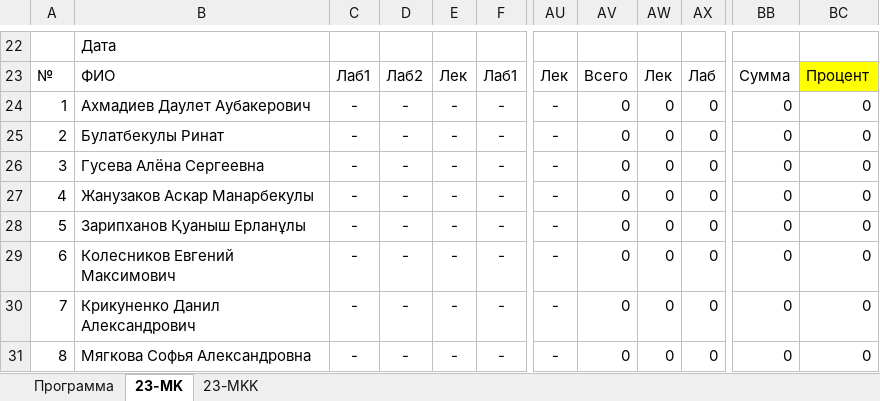
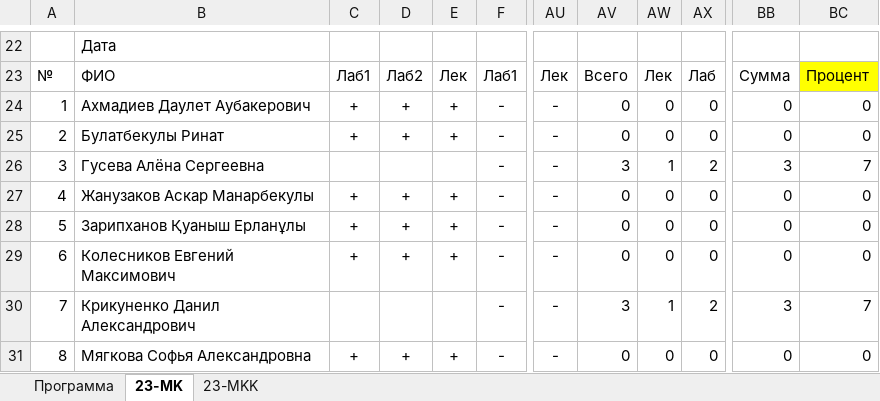
Before and after one commit to nureke18/nureke18.github.io, an Excel workbook: PM12.xlsx, sheet 23-MK, drawn as a sheet; only a part is shown, gaps mark what is left out; values as stored, in another font and other column widths than the file's, no borders; conditional formats not drawn; the diff covers the shown part only; the diff names each change by its address in the sheet, - before the commit and + after, or states it on an @@ line.

```diff
--- a/PM12.xlsx (sheet 23-MK)
+++ b/PM12.xlsx (sheet 23-MK)
-C24:C25: -
+C24:C25: +
-D24:D25: -
+D24:D25: +
-E24:E25: -
+E24:E25: +
-C26: -
+C26: (empty)
-D26: -
+D26: (empty)
-E26: -
+E26: (empty)
-AV26: 0
+AV26: 3
-AW26: 0
+AW26: 1
-AX26: 0
+AX26: 2
-BB26: 0
+BB26: 3
-BC26: 0
+BC26: 7
-C27:C29: -
+C27:C29: +
-D27:D29: -
+D27:D29: +
-E27:E29: -
+E27:E29: +
-C30: -
+C30: (empty)
-D30: -
+D30: (empty)
-E30: -
+E30: (empty)
-AV30: 0
+AV30: 3
-AW30: 0
+AW30: 1
-AX30: 0
+AX30: 2
-BB30: 0
+BB30: 3
-BC30: 0
+BC30: 7
-C31: -
+C31: +
-D31: -
+D31: +
-E31: -
+E31: +
```
Also changed, not shown: 57 edited cells elsewhere in this sheet, sheet 23-MKK.
